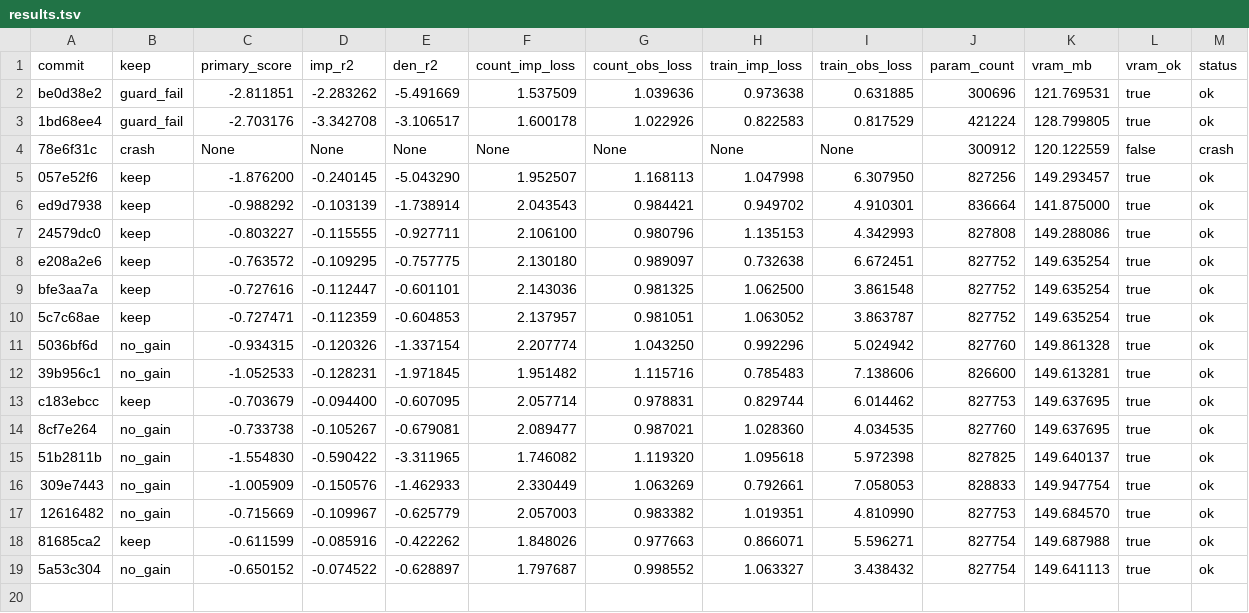
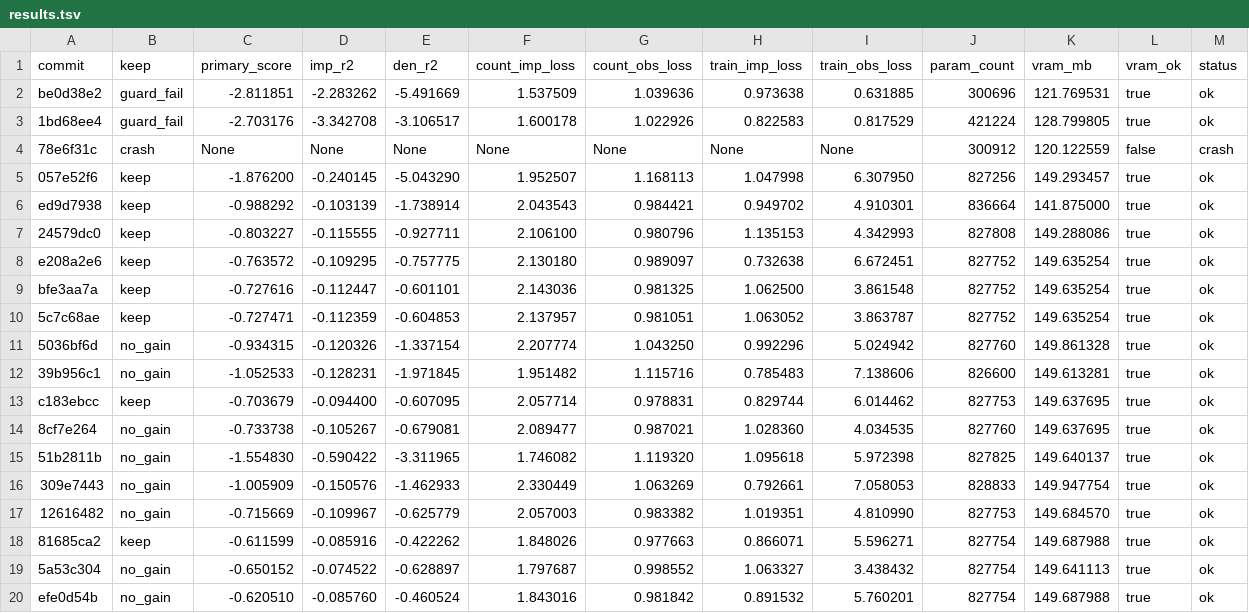
Before and after one commit to mehdiforoozandeh/CANDI, a TSV file: sandbox/autoresearch/june3/results.tsv, drawn as a sheet; only a part is shown; rows hold the shown columns only; the diff names each change by its address in the sheet, - before the commit and + after, or states it on an @@ line.

Commit message:
autoresearch/june3: standalone results.tsv + log encoder.dropout=0.05 no_gain (-0.621) in agent_notes

```diff
--- a/sandbox/autoresearch/june3/results.tsv
+++ b/sandbox/autoresearch/june3/results.tsv
+row 20: efe0d54b | no_gain | -0.620510 | -0.085760 | -0.460524 | 1.843016 | 0.981842 | 0.891532 | 5.760201 | 827754 | 149.687988 | true | ok
```
Also changed, not shown: 1 other file.
